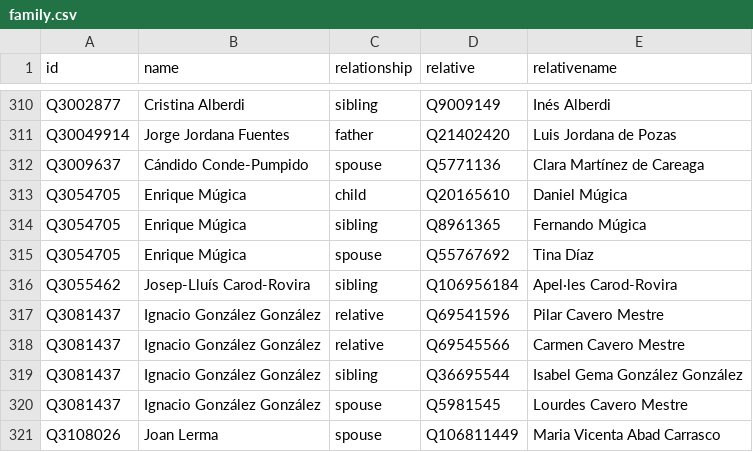
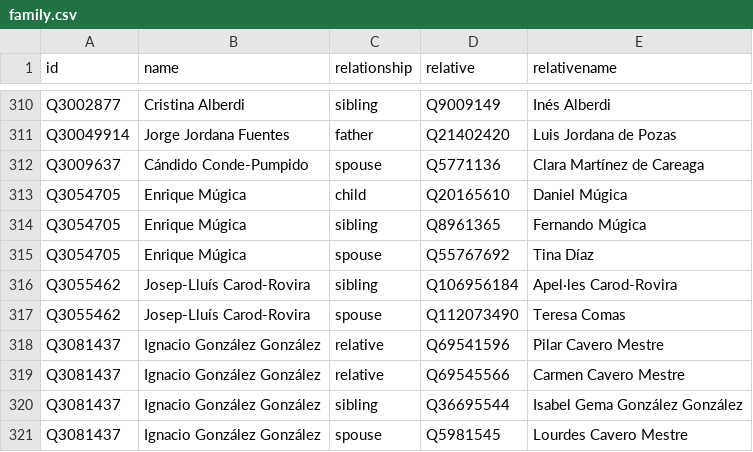
Before and after one commit to every-politician-scrapers/spain-ministers, a CSV file: html/family.csv, drawn as a sheet; only a part is shown, gaps mark what is left out; the shorter side is filled out with more unchanged rows; the diff names each change by its address in the sheet, - before the commit and + after, or states it on an @@ line.

```diff
--- a/html/family.csv
+++ b/html/family.csv
+row 317: Q3055462 | Josep-Lluís Carod-Rovira | spouse | Q112073490 | Teresa Comas
```
Also changed, not shown: html/holders21.csv, 1 other file.
